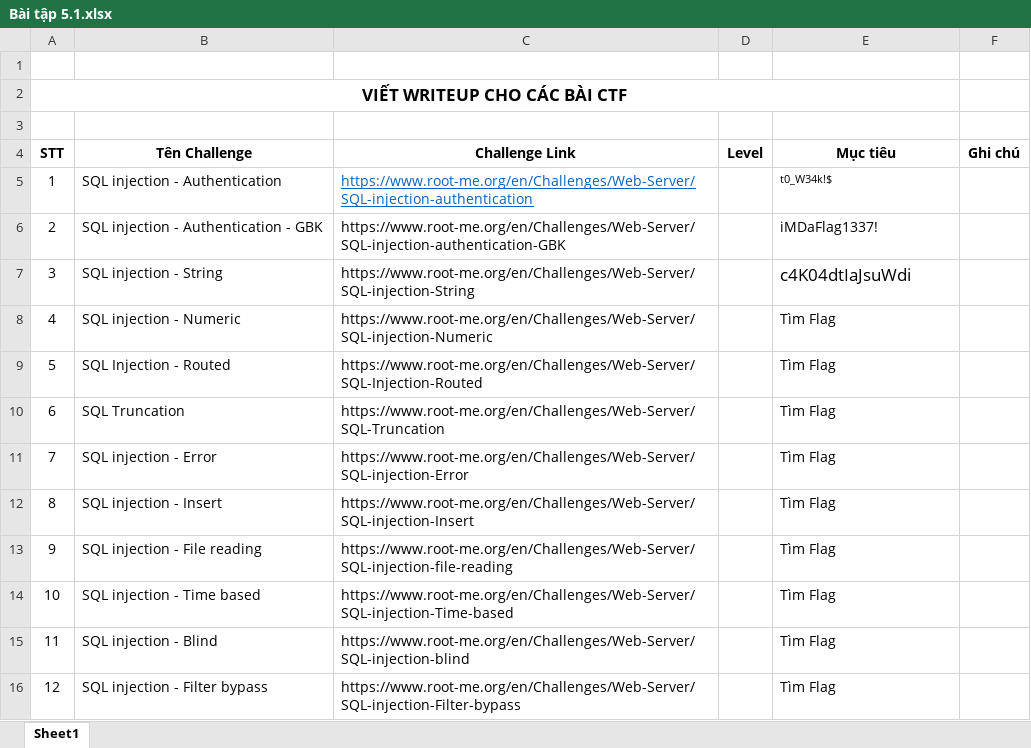
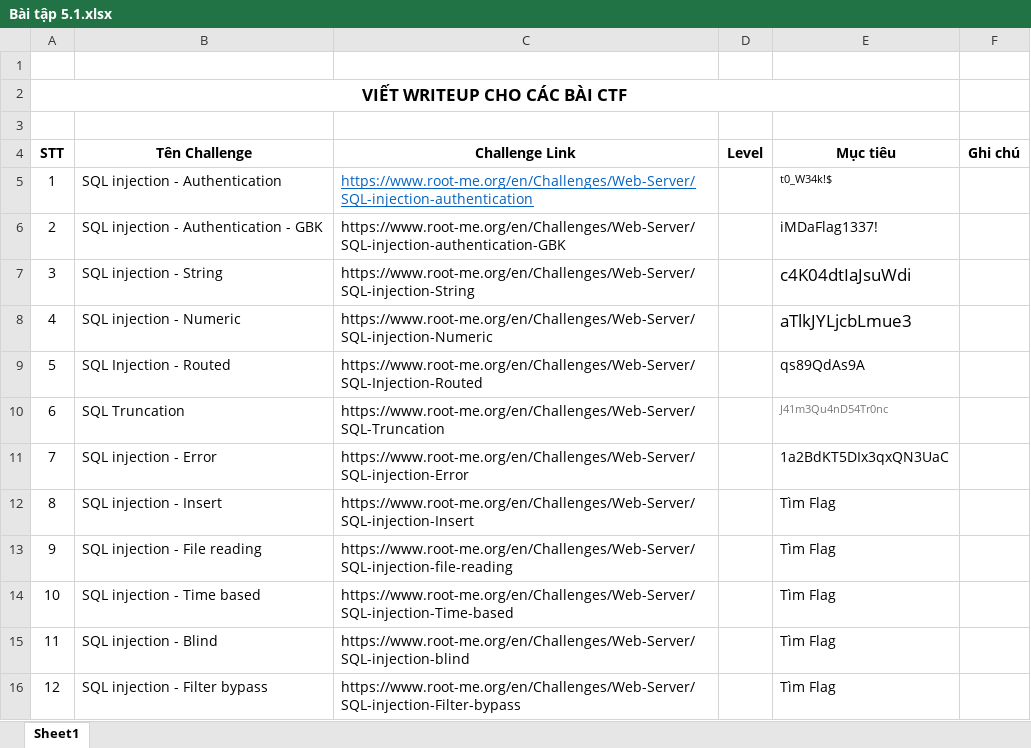
Before and after one commit to anhkiet1227/NT213_Web-and-Application-Security_Excercise, an Excel workbook: BT3456/Bài tập 5.1.xlsx, sheet Sheet1, drawn as a sheet; values as stored, in another font and other column widths than the file's, no borders; the diff names each change by its address in the sheet, - before the commit and + after, or states it on an @@ line.

```diff
--- a/BT3456/Bài tập 5.1.xlsx (sheet Sheet1)
+++ b/BT3456/Bài tập 5.1.xlsx (sheet Sheet1)
-E8 (Mục tiêu): Tìm Flag
+E8 (Mục tiêu): aTlkJYLjcbLmue3
@@ E8 text size: larger @@
-E9 (Mục tiêu): Tìm Flag
+E9 (Mục tiêu): qs89QdAs9A
-E10 (Mục tiêu): Tìm Flag
+E10 (Mục tiêu): J41m3Qu4nD54Tr0nc
-E10 text colour: black
+E10 text colour: #767676, text size: smaller
-E11 (Mục tiêu): Tìm Flag
+E11 (Mục tiêu): 1a2BdKT5DIx3qxQN3UaC
```
Also changed, not shown: 14 other files.
